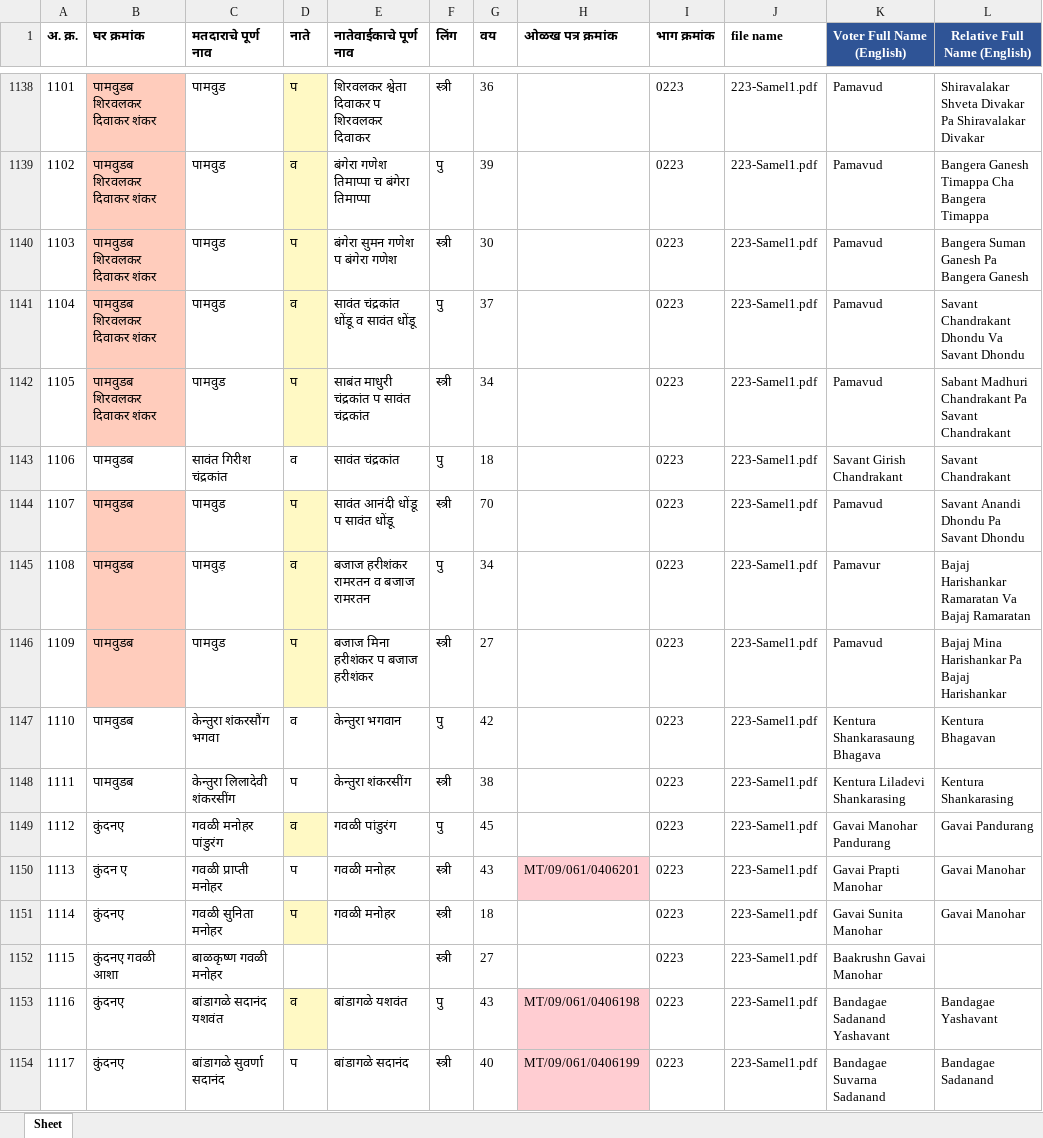
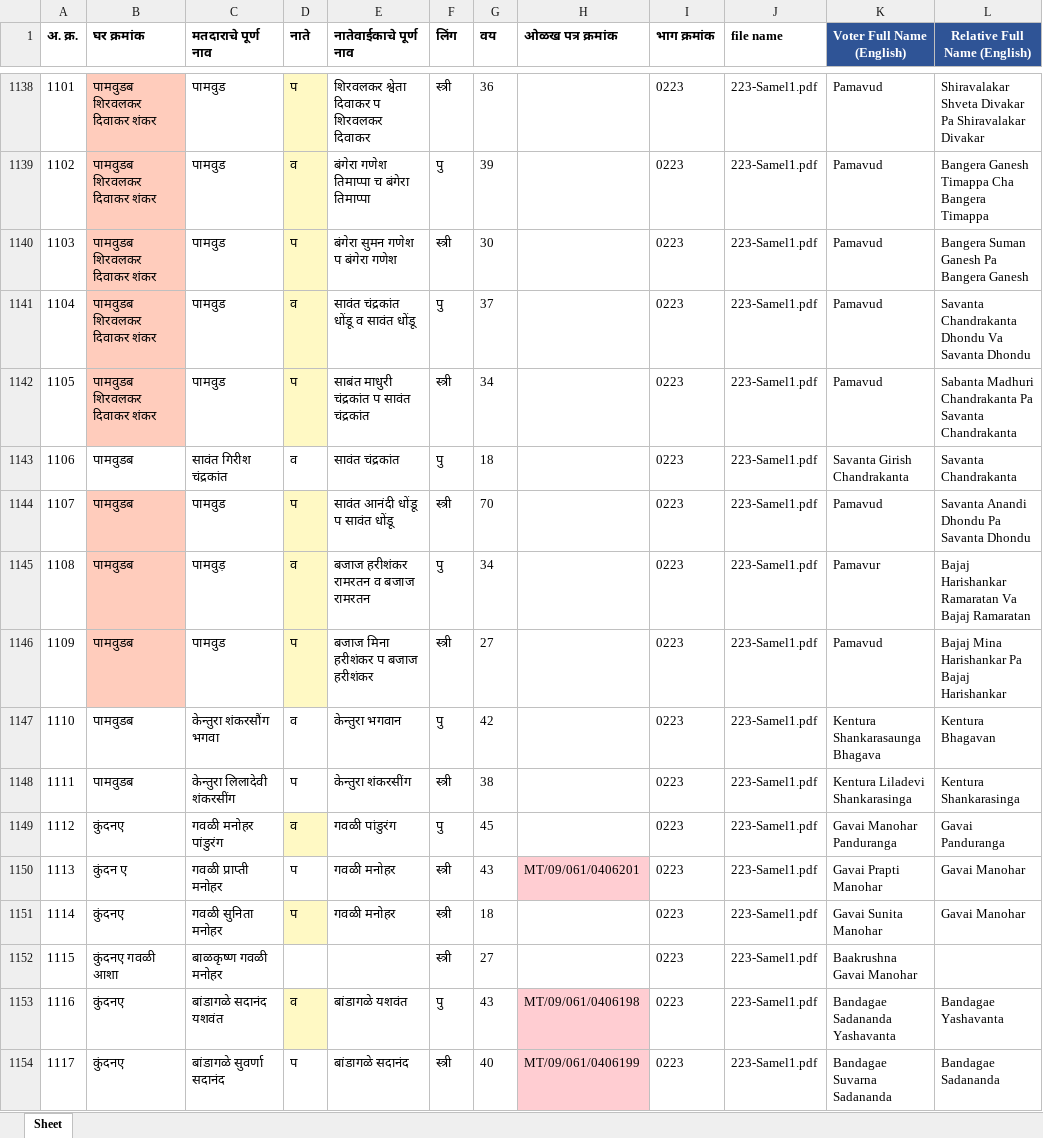
Before and after one commit to AshwetKini/MARATHItoEnglishBJPTranslate, an Excel workbook: output/EN_combined_output.xlsx, sheet Sheet, drawn as a sheet; only a part is shown, gaps mark what is left out; values as stored, in another font and other column widths than the file's, no borders; the diff covers the shown part only; the diff names each change by its address in the sheet, - before the commit and + after, or states it on an @@ line.

```diff
--- a/output/EN_combined_output.xlsx (sheet Sheet)
+++ b/output/EN_combined_output.xlsx (sheet Sheet)
-L1141 (Relative Full Name (English)): Savant Chandrakant Dhondu Va Savant Dhondu
+L1141 (Relative Full Name (English)): Savanta Chandrakanta Dhondu Va Savanta Dhondu
-L1142 (Relative Full Name (English)): Sabant Madhuri Chandrakant Pa Savant Chandrakant
+L1142 (Relative Full Name (English)): Sabanta Madhuri Chandrakanta Pa Savanta Chandrakanta
-K1143 (Voter Full Name (English)): Savant Girish Chandrakant
+K1143 (Voter Full Name (English)): Savanta Girish Chandrakanta
-L1143 (Relative Full Name (English)): Savant Chandrakant
+L1143 (Relative Full Name (English)): Savanta Chandrakanta
-L1144 (Relative Full Name (English)): Savant Anandi Dhondu Pa Savant Dhondu
+L1144 (Relative Full Name (English)): Savanta Anandi Dhondu Pa Savanta Dhondu
-K1147 (Voter Full Name (English)): Kentura Shankarasaung Bhagava
+K1147 (Voter Full Name (English)): Kentura Shankarasaunga Bhagava
-K1148 (Voter Full Name (English)): Kentura Liladevi Shankarasing
+K1148 (Voter Full Name (English)): Kentura Liladevi Shankarasinga
-L1148 (Relative Full Name (English)): Kentura Shankarasing
+L1148 (Relative Full Name (English)): Kentura Shankarasinga
-K1149 (Voter Full Name (English)): Gavai Manohar Pandurang
+K1149 (Voter Full Name (English)): Gavai Manohar Panduranga
-L1149 (Relative Full Name (English)): Gavai Pandurang
+L1149 (Relative Full Name (English)): Gavai Panduranga
-K1152 (Voter Full Name (English)): Baakrushn Gavai Manohar
+K1152 (Voter Full Name (English)): Baakrushna Gavai Manohar
-K1153 (Voter Full Name (English)): Bandagae Sadanand Yashavant
+K1153 (Voter Full Name (English)): Bandagae Sadananda Yashavanta
-L1153 (Relative Full Name (English)): Bandagae Yashavant
+L1153 (Relative Full Name (English)): Bandagae Yashavanta
-K1154 (Voter Full Name (English)): Bandagae Suvarna Sadanand
+K1154 (Voter Full Name (English)): Bandagae Suvarna Sadananda
-L1154 (Relative Full Name (English)): Bandagae Sadanand
+L1154 (Relative Full Name (English)): Bandagae Sadananda
```
Also changed, not shown: 945 edited cells elsewhere in this sheet, 1 other file.
